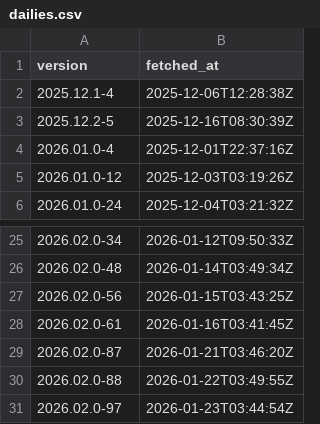
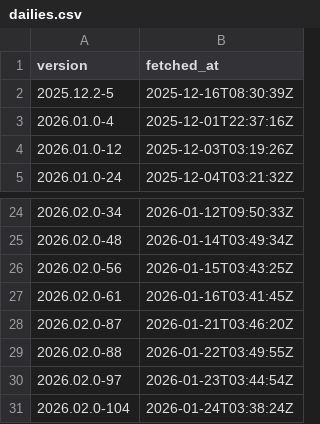
Before and after one commit to kv9898/fetch-positron-daily, a CSV file: data/dailies.csv, drawn as a sheet; only a part is shown, gaps mark what is left out; removed rows and columns are numbered as before the commit, all else as after; the diff names each change by its address in the sheet, - before the commit and + after, or states it on an @@ line.

```diff
--- a/data/dailies.csv
+++ b/data/dailies.csv
-row 2: 2025.12.1-4 | 2025-12-06T12:28:38Z
+row 31: 2026.02.0-104 | 2026-01-24T03:38:24Z
```
Also changed, not shown: 2 other files.
